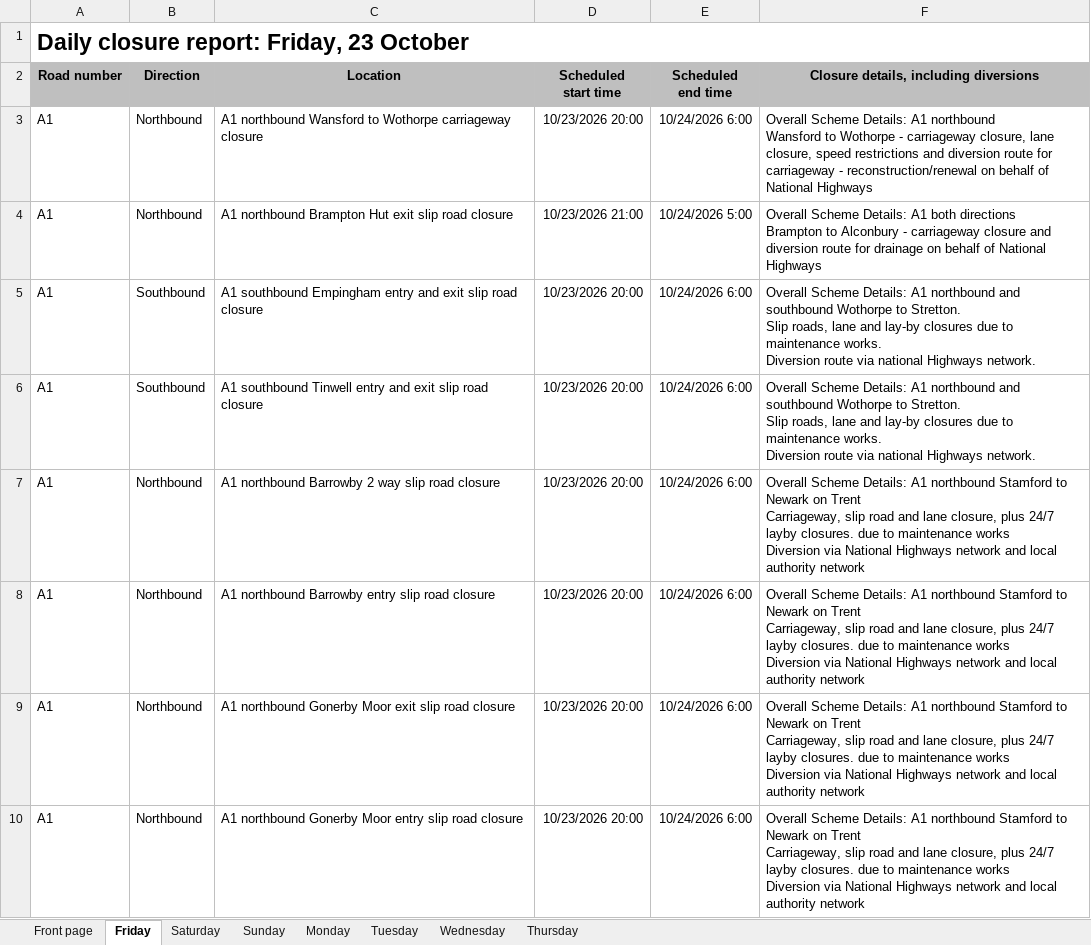
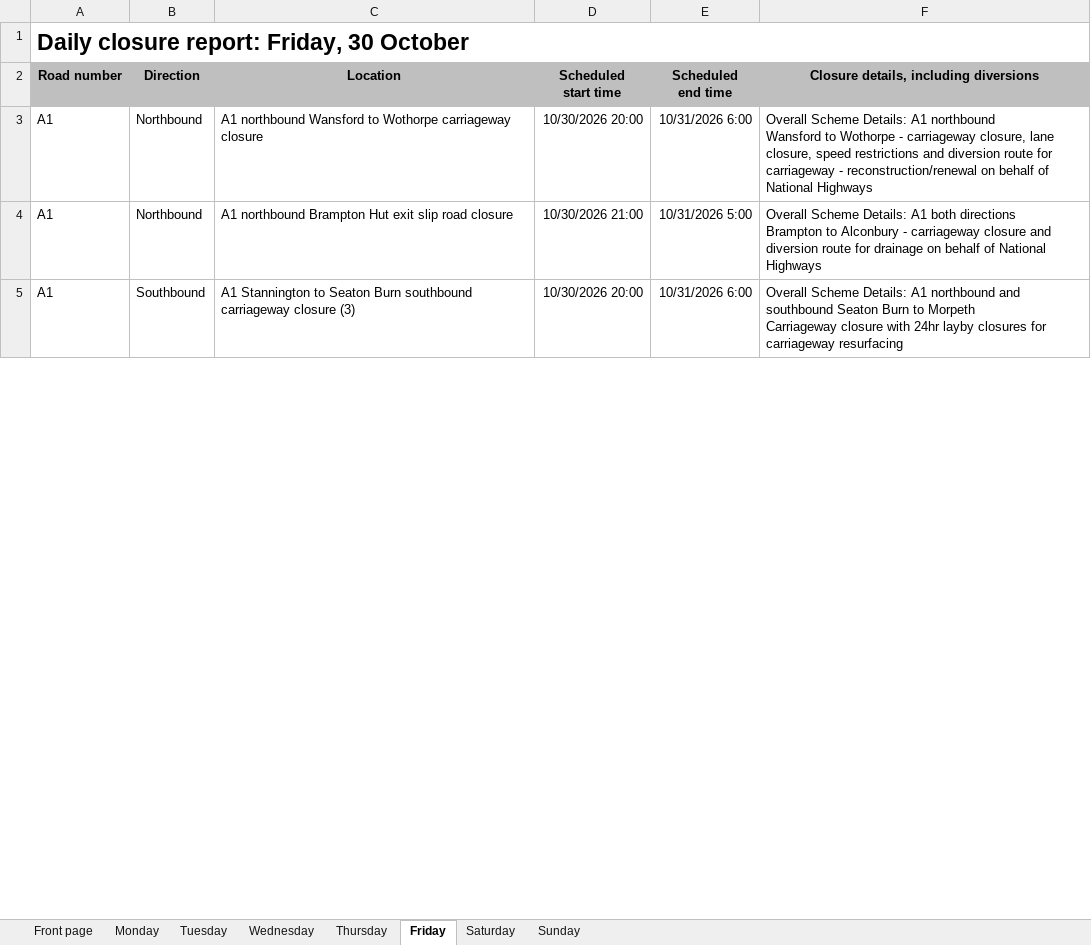
Before and after one commit to mnmred/uk-route-checker, an Excel workbook: closures.xlsx, sheet Friday, drawn as a sheet; only a part is shown; values as stored, in another font and other column widths than the file's, no borders; charts and pictures and conditional formats not drawn; removed rows and columns are numbered as before the commit, all else as after; ↵ is a line break in a cell; the diff covers the shown part only; the diff names each change by its address in the sheet, - before the commit and + after, or states it on an @@ line.

```diff
--- a/closures.xlsx (sheet Friday)
+++ b/closures.xlsx (sheet Friday)
@@ sheet tab order changed: Front page | Monday | Tuesday | Wednesday | Thursday | Friday | Saturday | Sunday @@
-A1 (Road number): Daily closure report: Friday, 23 October
+A1 (Road number): Daily closure report: Friday, 30 October
-D3 (Scheduled start time): 10/23/2026 20:00
+D3 (Scheduled start time): 10/30/2026 20:00
-E3 (Scheduled end time): 10/24/2026 6:00
+E3 (Scheduled end time): 10/31/2026 6:00
-D4 (Scheduled start time): 10/23/2026 21:00
+D4 (Scheduled start time): 10/30/2026 21:00
-E4 (Scheduled end time): 10/24/2026 5:00
+E4 (Scheduled end time): 10/31/2026 5:00
-C5 (Location): A1 southbound Empingham entry and exit slip road closure
+C5 (Location): A1 Stannington to Seaton Burn southbound carriageway closure (3)
-D5 (Scheduled start time): 10/23/2026 20:00
+D5 (Scheduled start time): 10/30/2026 20:00
-E5 (Scheduled end time): 10/24/2026 6:00
+E5 (Scheduled end time): 10/31/2026 6:00
-F5: …and southbound Wothorpe to Stretton. ↵ Slip roads, lane and lay-by closures due to maintenance works. ↵ Diversion route via national Highways network.
+F5: …and southbound Seaton Burn to Morpeth ↵ Carriageway closure with 24hr layby closures for carriageway resurfacing
-row 6: A1 | Southbound | A1 southbound Tinwell entry and exit slip road closure | 10/23/2026 20:00 | 10/24/2026 6:00 | Overall Scheme Details: A1 northbound and southbound Wothorpe to Stretton. ↵ Slip roads, lane and lay-by closures due to maintenance works. ↵ Diversion route via national Highways network.
-row 7: A1 | Northbound | A1 northbound Barrowby 2 way slip road closure | 10/23/2026 20:00 | 10/24/2026 6:00 | Overall Scheme Details: A1 northbound Stamford to Newark on Trent ↵ Carriageway, slip road and lane closure, plus 24/7 layby closures. due to maintenance works ↵ Diversion via National Highways network and local authority network
-row 8: A1 | Northbound | A1 northbound Barrowby entry slip road closure | 10/23/2026 20:00 | 10/24/2026 6:00 | Overall Scheme Details: A1 northbound Stamford to Newark on Trent ↵ Carriageway, slip road and lane closure, plus 24/7 layby closures. due to maintenance works ↵ Diversion via National Highways network and local authority network
-row 9: A1 | Northbound | A1 northbound Gonerby Moor exit slip road closure | 10/23/2026 20:00 | 10/24/2026 6:00 | Overall Scheme Details: A1 northbound Stamford to Newark on Trent ↵ Carriageway, slip road and lane closure, plus 24/7 layby closures. due to maintenance works ↵ Diversion via National Highways network and local authority network
-row 10: A1 | Northbound | A1 northbound Gonerby Moor entry slip road closure | 10/23/2026 20:00 | 10/24/2026 6:00 | Overall Scheme Details: A1 northbound Stamford to Newark on Trent ↵ Carriageway, slip road and lane closure, plus 24/7 layby closures. due to maintenance works ↵ Diversion via National Highways network and local authority network
```
Also changed, not shown: 100 added rows, 71 removed rows and 436 edited cells elsewhere in this sheet, sheet Saturday, sheet Sunday, sheet Monday, sheet Wednesday, sheet Front page, sheet Tuesday, 1 more sheet, formulas that keep their value, charts or pictures.
